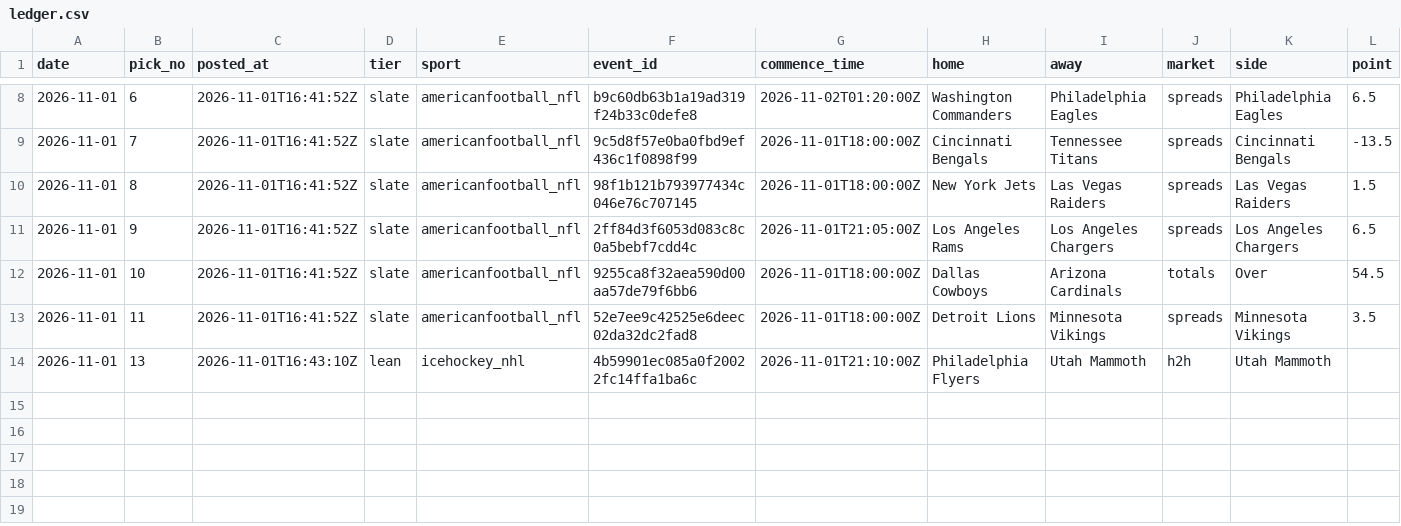
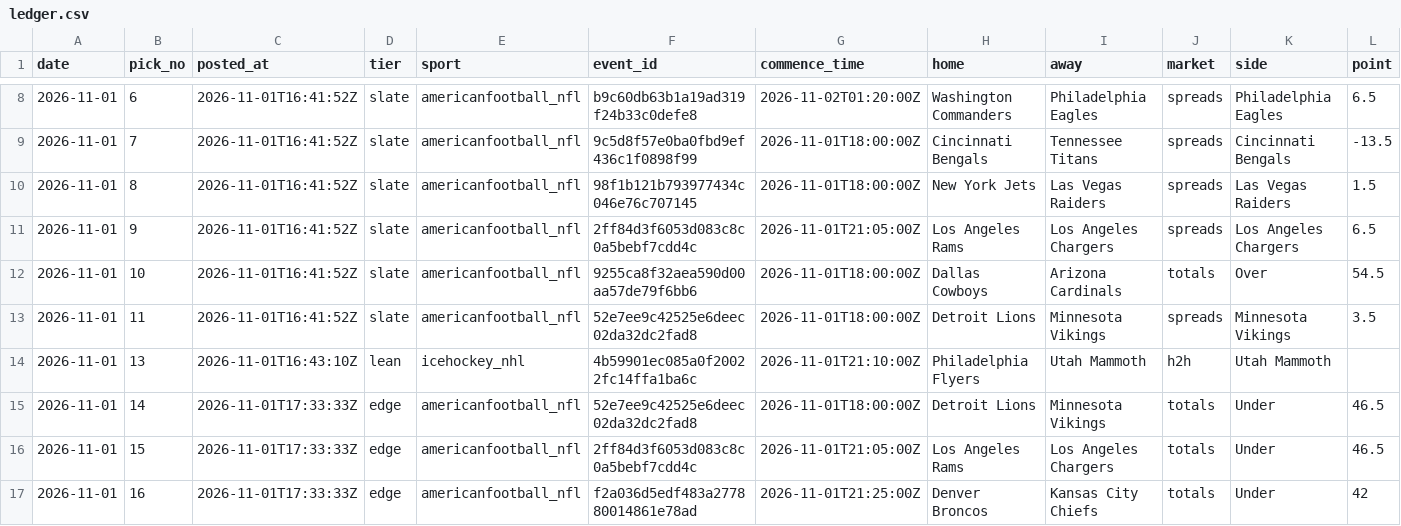
Before and after one commit to StampedPicks/stamped-picks, a CSV file: data/ledger.csv, drawn as a sheet; only a part is shown, gaps mark what is left out; rows hold the shown columns only; the diff names each change by its address in the sheet, - before the commit and + after, or states it on an @@ line.

Commit message:
ledger 2026-11-01T17:35Z

```diff
--- a/data/ledger.csv
+++ b/data/ledger.csv
+row 15: 2026-11-01 | 14 | 2026-11-01T17:33:33Z | edge | americanfootball_nfl | 52e7ee9c42525e6deec02da32dc2fad8 | 2026-11-01T18:00:00Z | Detroit Lions | Minnesota Vikings | totals | Under | 46.5
+row 16: 2026-11-01 | 15 | 2026-11-01T17:33:33Z | edge | americanfootball_nfl | 2ff84d3f6053d083c8c0a5bebf7cdd4c | 2026-11-01T21:05:00Z | Los Angeles Rams | Los Angeles Chargers | totals | Under | 46.5
+row 17: 2026-11-01 | 16 | 2026-11-01T17:33:33Z | edge | americanfootball_nfl | f2a036d5edf483a277880014861e78ad | 2026-11-01T21:25:00Z | Denver Broncos | Kansas City Chiefs | totals | Under | 42
```
Also changed, not shown: 6 other files.
